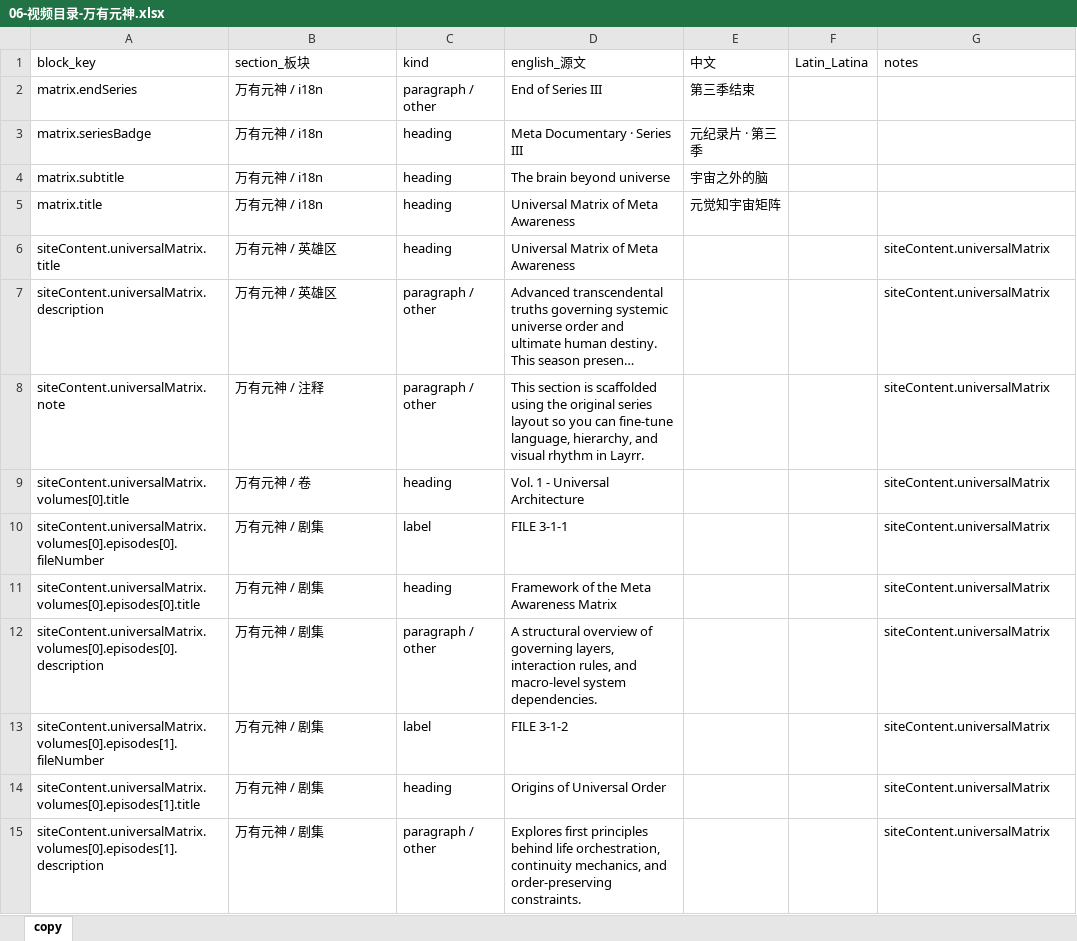
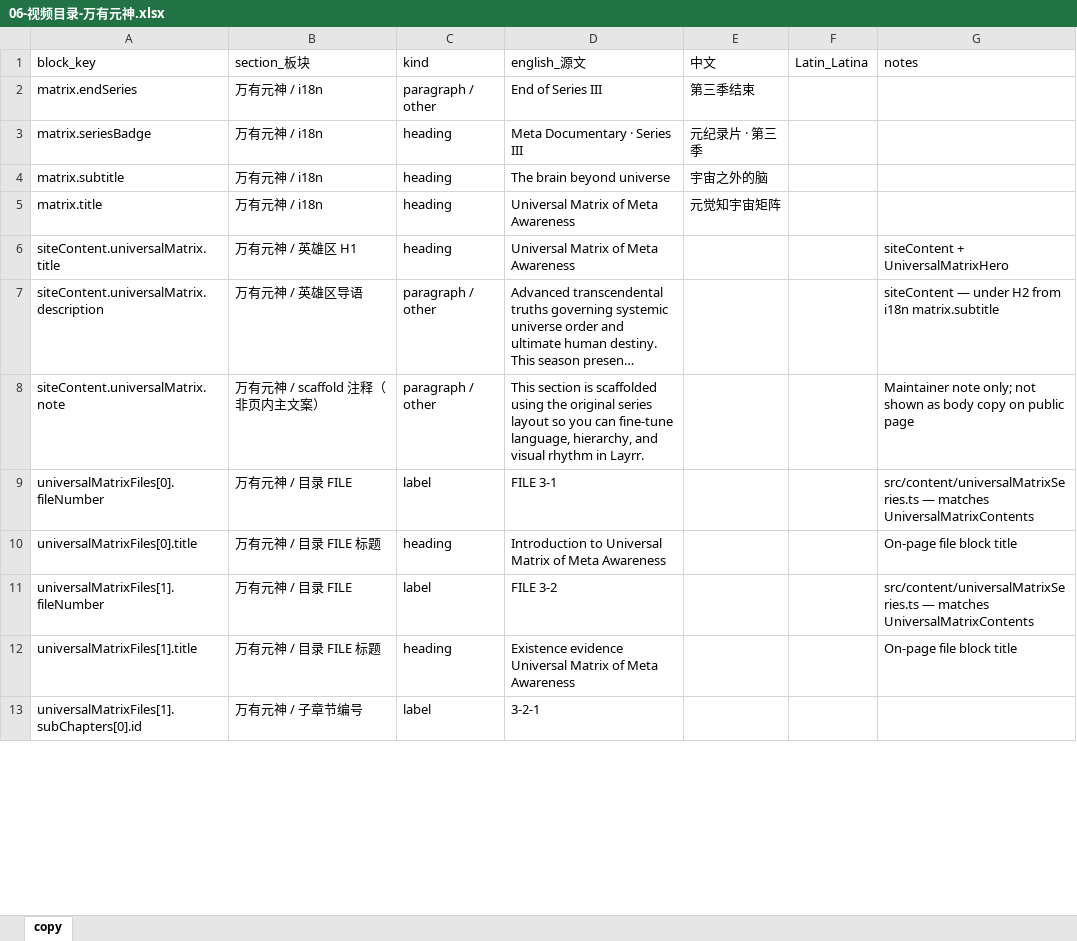
Before and after one commit to caroswu007-cyber/thenewcenturyweb, an Excel workbook: docs/page-copy/06-视频目录-万有元神.xlsx, sheet copy, drawn as a sheet; only a part is shown; long unchanged cells end in …; values as stored, in another font and other column widths than the file's, no borders; removed rows and columns are numbered as before the commit, all else as after; the diff covers the shown part only; the diff names each change by its address in the sheet, - before the commit and + after, or states it on an @@ line.

```diff
--- a/docs/page-copy/06-视频目录-万有元神.xlsx (sheet copy)
+++ b/docs/page-copy/06-视频目录-万有元神.xlsx (sheet copy)
-B6 (section_板块): 万有元神 / 英雄区
+B6 (section_板块): 万有元神 / 英雄区 H1
-G6 (notes): siteContent.universalMatrix
+G6 (notes): siteContent + UniversalMatrixHero
-B7 (section_板块): 万有元神 / 英雄区
+B7 (section_板块): 万有元神 / 英雄区导语
-G7 (notes): siteContent.universalMatrix
+G7 (notes): siteContent — under H2 from i18n matrix.subtitle
-B8 (section_板块): 万有元神 / 注释
+B8 (section_板块): 万有元神 / scaffold 注释（非页内主文案）
-G8 (notes): siteContent.universalMatrix
+G8 (notes): Maintainer note only; not shown as body copy on public page
-row 9: siteContent.universalMatrix.volumes[0].title | 万有元神 / 卷 | heading | Vol. 1 - Universal Architecture |  |  | siteContent.universalMatrix
-row 10: siteContent.universalMatrix.volumes[0].episodes[0].fileNumber | 万有元神 / 剧集 | label | FILE 3-1-1 |  |  | siteContent.universalMatrix
-row 11: siteContent.universalMatrix.volumes[0].episodes[0].title | 万有元神 / 剧集 | heading | Framework of the Meta Awareness Matrix |  |  | siteContent.universalMatrix
-row 12: siteContent.universalMatrix.volumes[0].episodes[0].description | 万有元神 / 剧集 | paragraph / other | A structural overview of governing layers, interaction rules, and macro-level system dependencies. |  |  | siteContent.universalMatrix
-row 13: siteContent.universalMatrix.volumes[0].episodes[1].fileNumber | 万有元神 / 剧集 | label | FILE 3-1-2 |  |  | siteContent.universalMatrix
-row 14: siteContent.universalMatrix.volumes[0].episodes[1].title | 万有元神 / 剧集 | heading | Origins of Universal Order |  |  | siteContent.universalMatrix
-row 15: siteContent.universalMatrix.volumes[0].episodes[1].description | 万有元神 / 剧集 | paragraph / other | Explores first principles behind life orchestration, continuity mechanics, and order-preserving constraints. |  |  | siteContent.universalMatrix
+row 9: universalMatrixFiles[0].fileNumber | 万有元神 / 目录 FILE | label | FILE 3-1 |  |  | src/content/universalMatrixSeries.ts — matches UniversalMatrixContents
+row 10: universalMatrixFiles[0].title | 万有元神 / 目录 FILE 标题 | heading | Introduction to Universal Matrix of Meta Awareness |  |  | On-page file block title
+row 11: universalMatrixFiles[1].fileNumber | 万有元神 / 目录 FILE | label | FILE 3-2 |  |  | src/content/universalMatrixSeries.ts — matches UniversalMatrixContents
+row 12: universalMatrixFiles[1].title | 万有元神 / 目录 FILE 标题 | heading | Existence evidence Universal Matrix of Meta Awareness |  |  | On-page file block title
+row 13: universalMatrixFiles[1].subChapters[0].id | 万有元神 / 子章节编号 | label | 3-2-1
```
Also changed, not shown: 37 added rows elsewhere in this sheet, docs/page-copy/01-首页.xlsx, docs/page-copy/03-创始人故事.xlsx, 12 other files.
